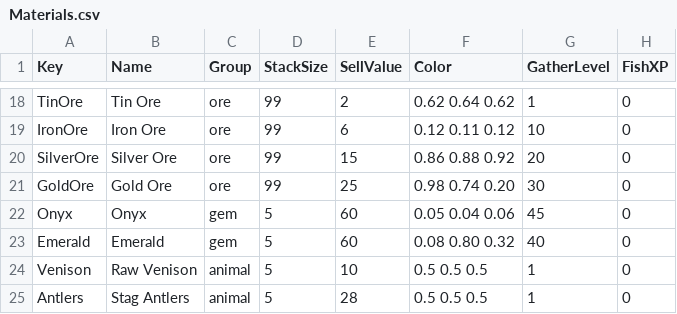
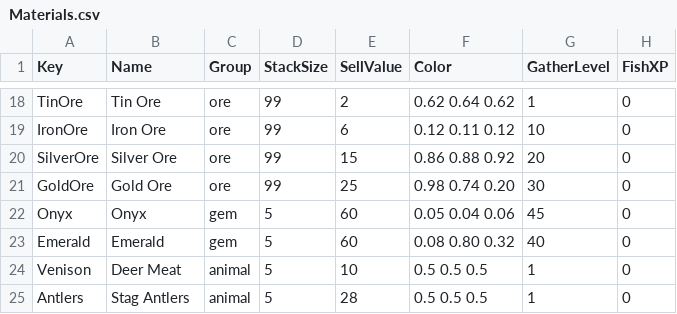
Before and after one commit to jleclair64/Jeebsland, a CSV file: Content/Data/Materials.csv, drawn as a sheet; only a part is shown, gaps mark what is left out.

```diff
--- a/Content/Data/Materials.csv
+++ b/Content/Data/Materials.csv
@@ -23,3 +23,3 @@ Onyx,Onyx,gem,5,60,0.05 0.04 0.06,45,0
 Emerald,Emerald,gem,5,60,0.08 0.80 0.32,40,0
-Venison,Raw Venison,animal,5,10,0.5 0.5 0.5,1,0
+Venison,Deer Meat,animal,5,10,0.5 0.5 0.5,1,0
 Antlers,Stag Antlers,animal,5,28,0.5 0.5 0.5,1,0
```
Also changed, not shown: Content/Data/Animals.csv, 14 other files.
